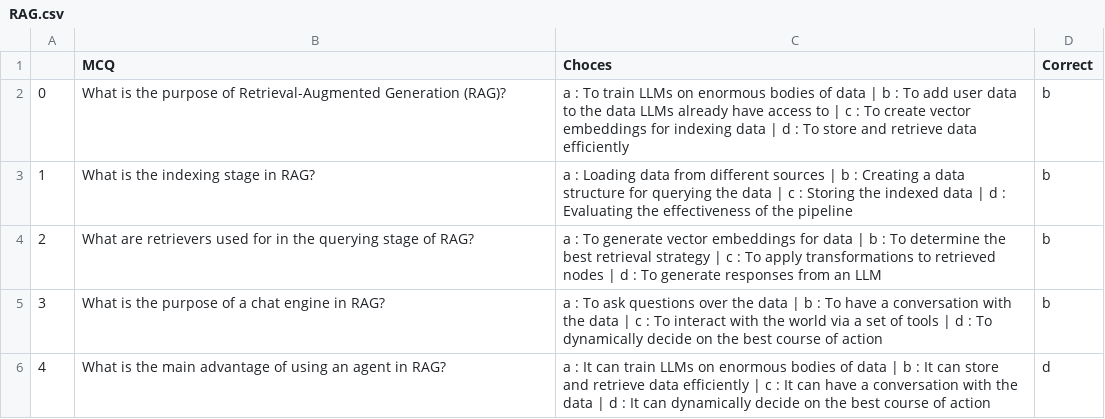
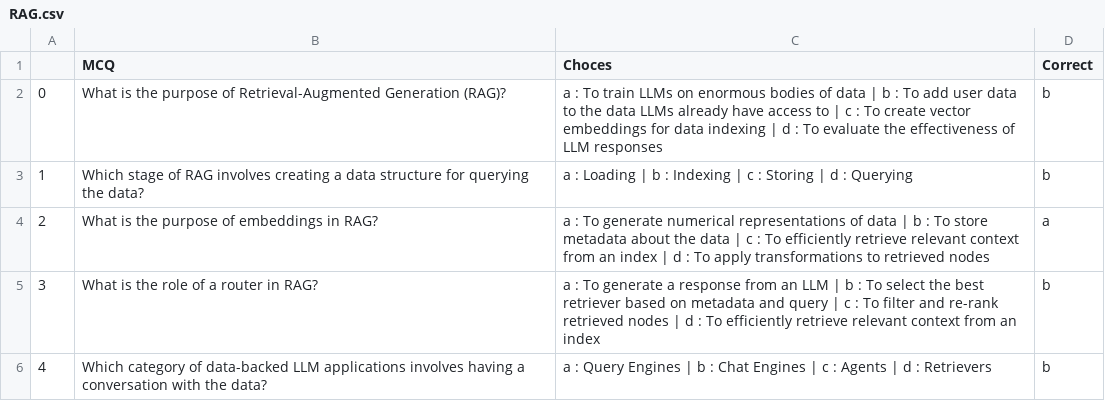
Before and after one commit to shrchrds/MCQ_Generator, a CSV file: experiment/RAG.csv, drawn as a sheet.

```diff
--- a/experiment/RAG.csv
+++ b/experiment/RAG.csv
@@ -1,6 +1,6 @@
 ,MCQ,Choces,Correct
-0,What is the purpose of Retrieval-Augmented Generation (RAG)?,a : To train LLMs on enormous bodies of data | b : To add user data to the data LLMs already have access to | c : To create vector embeddings for indexing data | d : To store and retrieve data efficiently,b
-1,What is the indexing stage in RAG?,a : Loading data from different sources | b : Creating a data structure for querying the data | c : Storing the indexed data | d : Evaluating the effectiveness of the pipeline,b
-2,What are retrievers used for in the querying stage of RAG?,a : To generate vector embeddings for data | b : To determine the best retrieval strategy | c : To apply transformations to retrieved nodes | d : To generate responses from an LLM,b
-3,What is the purpose of a chat engine in RAG?,a : To ask questions over the data | b : To have a conversation with the data | c : To interact with the world via a set of tools | d : To dynamically decide on the best course of action,b
-4,What is the main advantage of using an agent in RAG?,a : It can train LLMs on enormous bodies of data | b : It can store and retrieve data efficiently | c : It can have a conversation with the data | d : It can dynamically decide on the best course of action,d
+0,What is the purpose of Retrieval-Augmented Generation (RAG)?,a : To train LLMs on enormous bodies of data | b : To add user data to the data LLMs already have access to | c : To create vector embeddings for data indexing | d : To evaluate the effectiveness of LLM responses,b
+1,Which stage of RAG involves creating a data structure for querying the data?,a : Loading | b : Indexing | c : Storing | d : Querying,b
+2,What is the purpose of embeddings in RAG?,a : To generate numerical representations of data | b : To store metadata about the data | c : To efficiently retrieve relevant context from an index | d : To apply transformations to retrieved nodes,a
+3,What is the role of a router in RAG?,a : To generate a response from an LLM | b : To select the best retriever based on metadata and query | c : To filter and re-rank retrieved nodes | d : To efficiently retrieve relevant context from an index,b
+4,Which category of data-backed LLM applications involves having a conversation with the data?,a : Query Engines | b : Chat Engines | c : Agents | d : Retrievers,b
```
Also changed, not shown: 5 other files.
